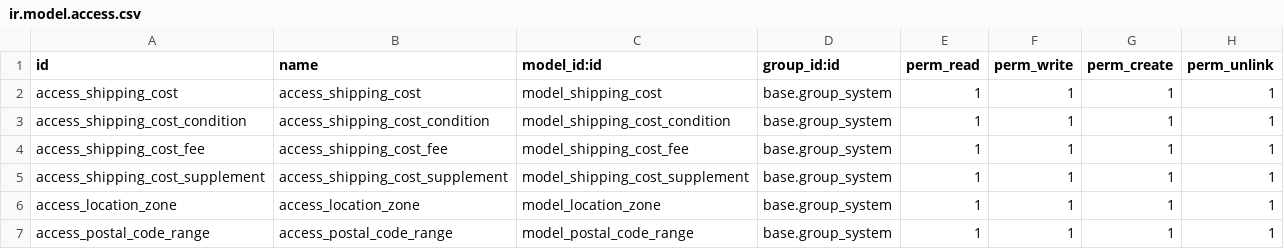
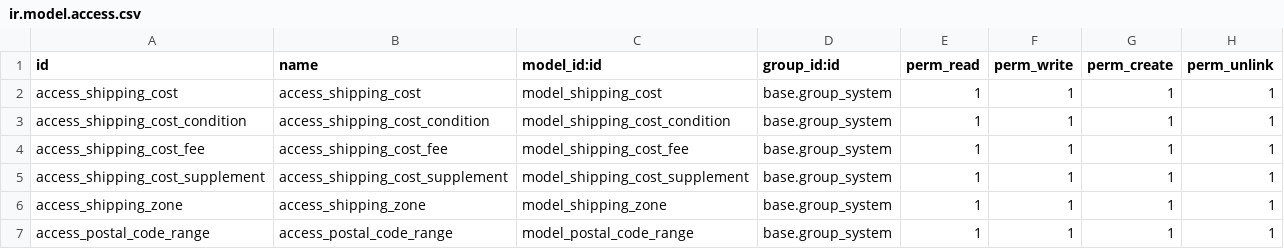
Before and after one commit to Pexego/PXGO_00053_2013_VT, a CSV file: project-addons/shipping_costs/security/ir.model.access.csv, drawn as a sheet.

Commit message:
[feature] sale_order_board,shipping_costs: Añade las zonas en las tarifas
- Añade el modelo Zona.
- Añade filtro por zona del pedido para obtener los precios de las tarifas.
- Mejora las restricciones en el modelo shipping.cost
- Elimina atributos innecesarios del pedido.

```diff
--- a/project-addons/shipping_costs/security/ir.model.access.csv
+++ b/project-addons/shipping_costs/security/ir.model.access.csv
@@ -5,3 +5,3 @@ access_shipping_cost_fee,access_shipping_cost_fee,model_shipping_cost_fee,base.g
 access_shipping_cost_supplement,access_shipping_cost_supplement,model_shipping_cost_supplement,base.group_system,1,1,1,1
-access_location_zone,access_location_zone,model_location_zone,base.group_system,1,1,1,1
+access_shipping_zone,access_shipping_zone,model_shipping_zone,base.group_system,1,1,1,1
 access_postal_code_range,access_postal_code_range,model_postal_code_range,base.group_system,1,1,1,1
```
Also changed, not shown: 7 other files.
